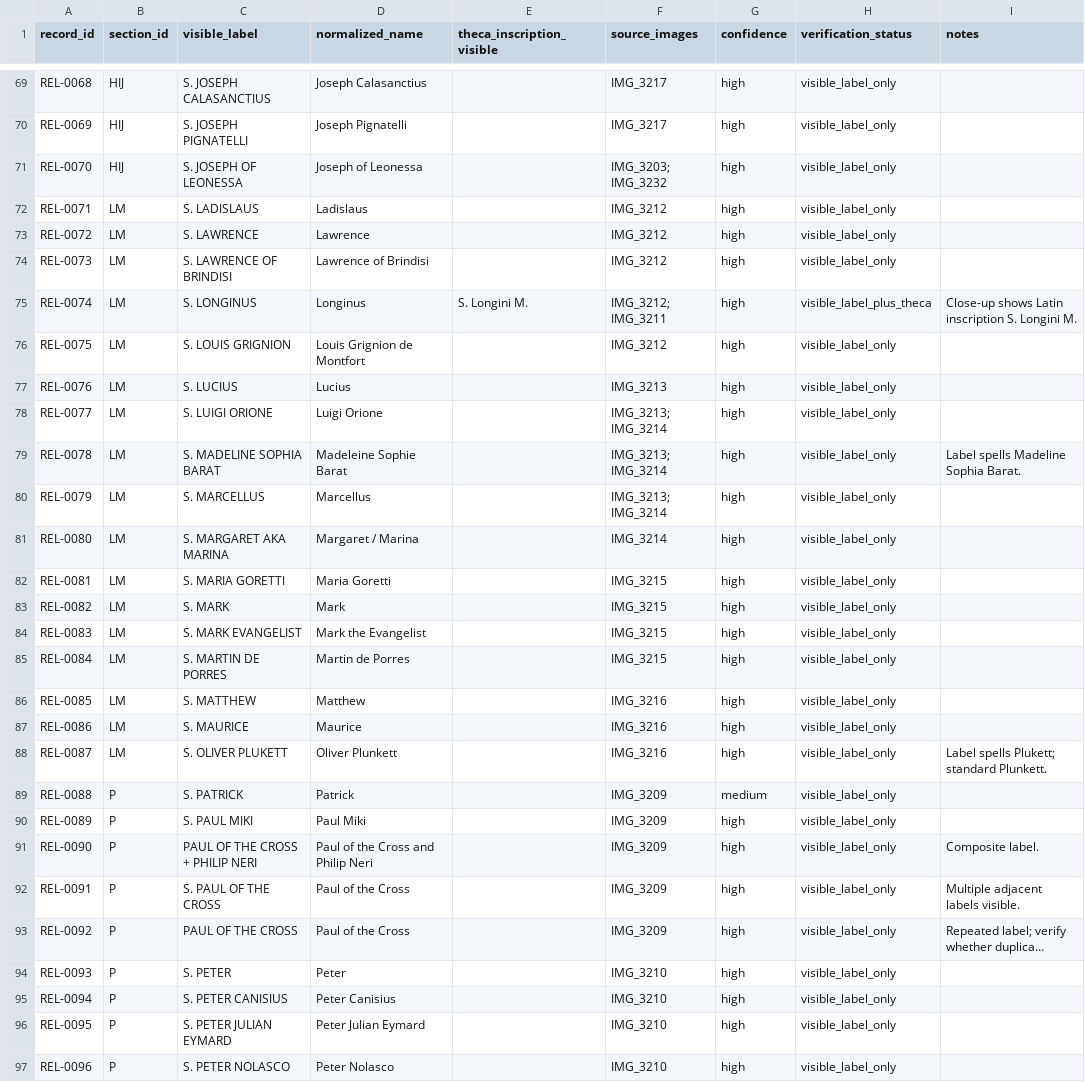
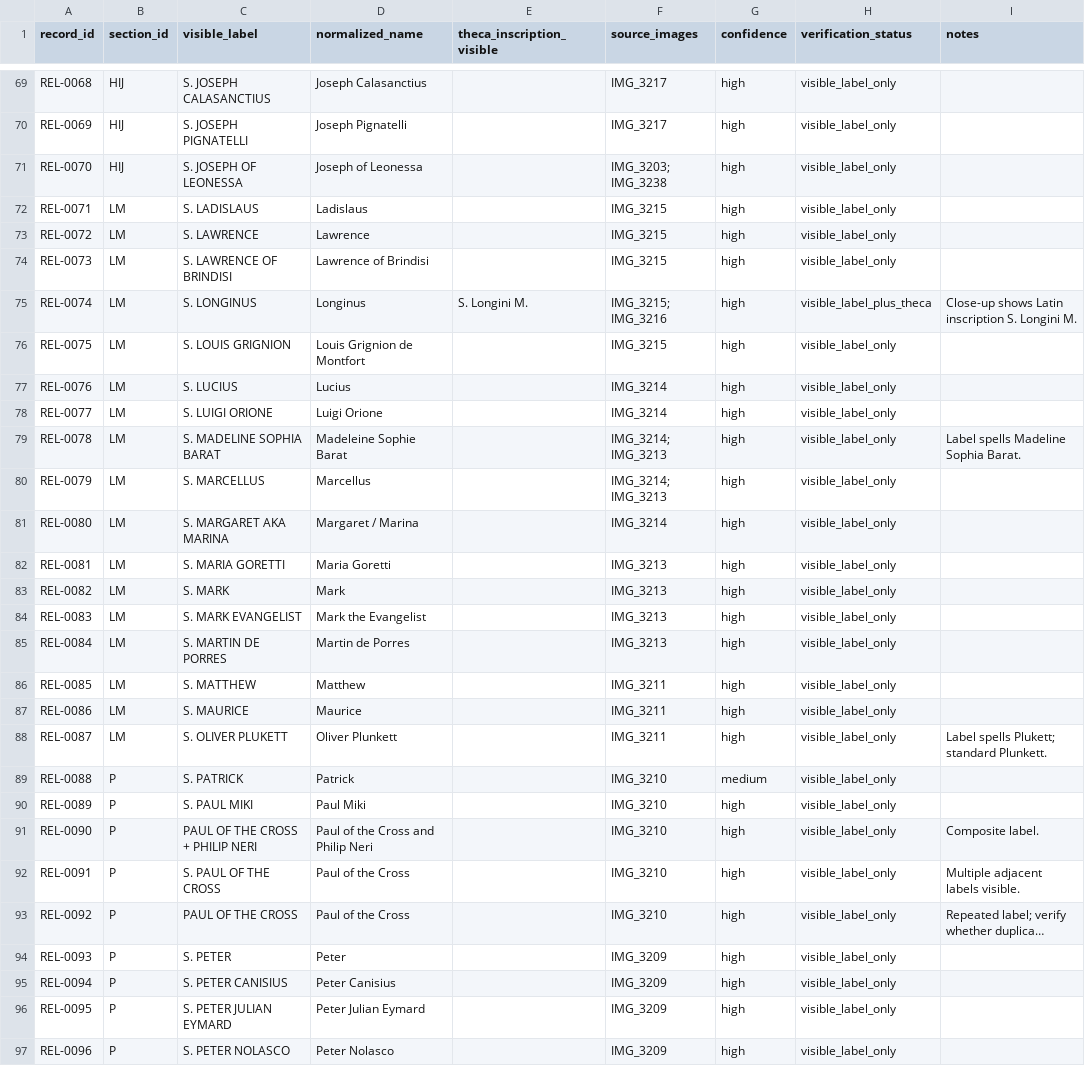
Before and after one commit to pskeffington/St.-Bonaventure, a CSV file: data/relic_index_visible.csv, drawn as a sheet; only a part is shown, gaps mark what is left out; long unchanged cells end in …; the diff covers the shown part only; the diff names each change by its address in the sheet, - before the commit and + after, or states it on an @@ line.

Commit message:
Correct image-source mapping in visible relic index

```diff
--- a/data/relic_index_visible.csv
+++ b/data/relic_index_visible.csv
-F71 (source_images): IMG_3203; IMG_3232
+F71 (source_images): IMG_3203; IMG_3238
-F72:F74 (source_images): IMG_3212
+F72:F74 (source_images): IMG_3215
-F75 (source_images): IMG_3212; IMG_3211
+F75 (source_images): IMG_3215; IMG_3216
-F76 (source_images): IMG_3212
+F76 (source_images): IMG_3215
-F77 (source_images): IMG_3213
+F77 (source_images): IMG_3214
-F78 (source_images): IMG_3213; IMG_3214
+F78 (source_images): IMG_3214
-F79:F80 (source_images): IMG_3213; IMG_3214
+F79:F80 (source_images): IMG_3214; IMG_3213
-F82:F85 (source_images): IMG_3215
+F82:F85 (source_images): IMG_3213
-F86:F88 (source_images): IMG_3216
+F86:F88 (source_images): IMG_3211
-F89:F93 (source_images): IMG_3209
+F89:F93 (source_images): IMG_3210
-F94:F97 (source_images): IMG_3210
+F94:F97 (source_images): IMG_3209
```
Also changed, not shown: 41 edited cells elsewhere in this file.
